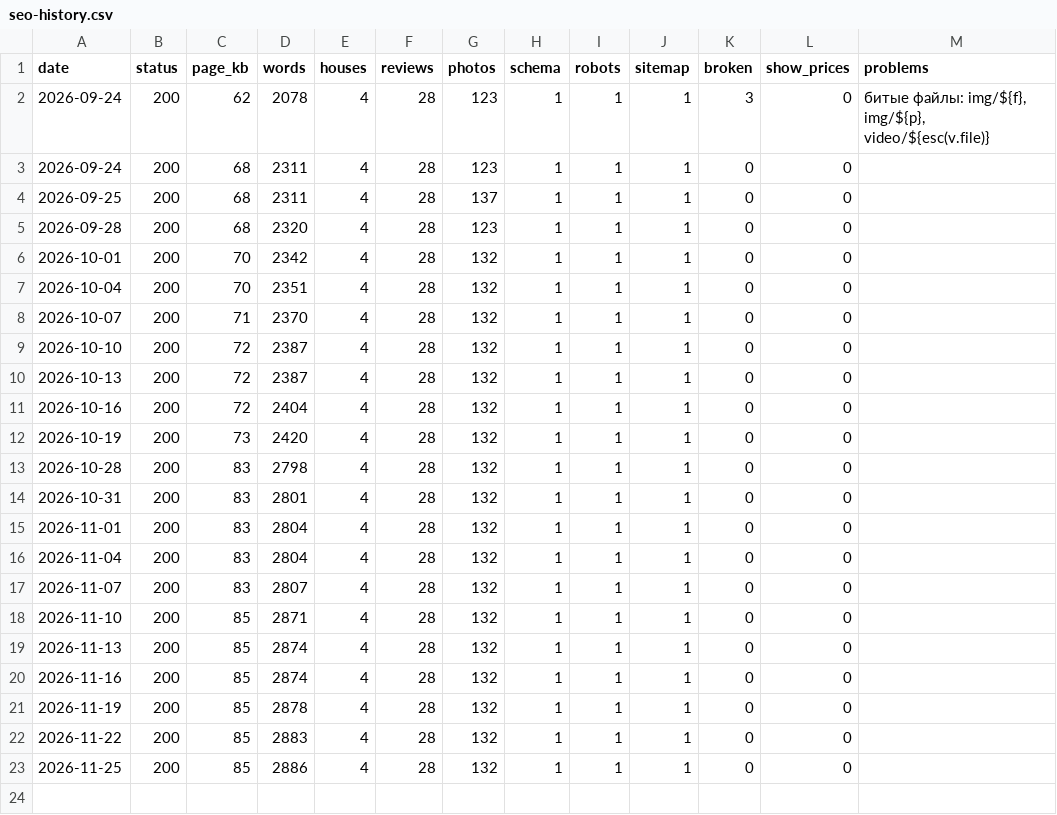
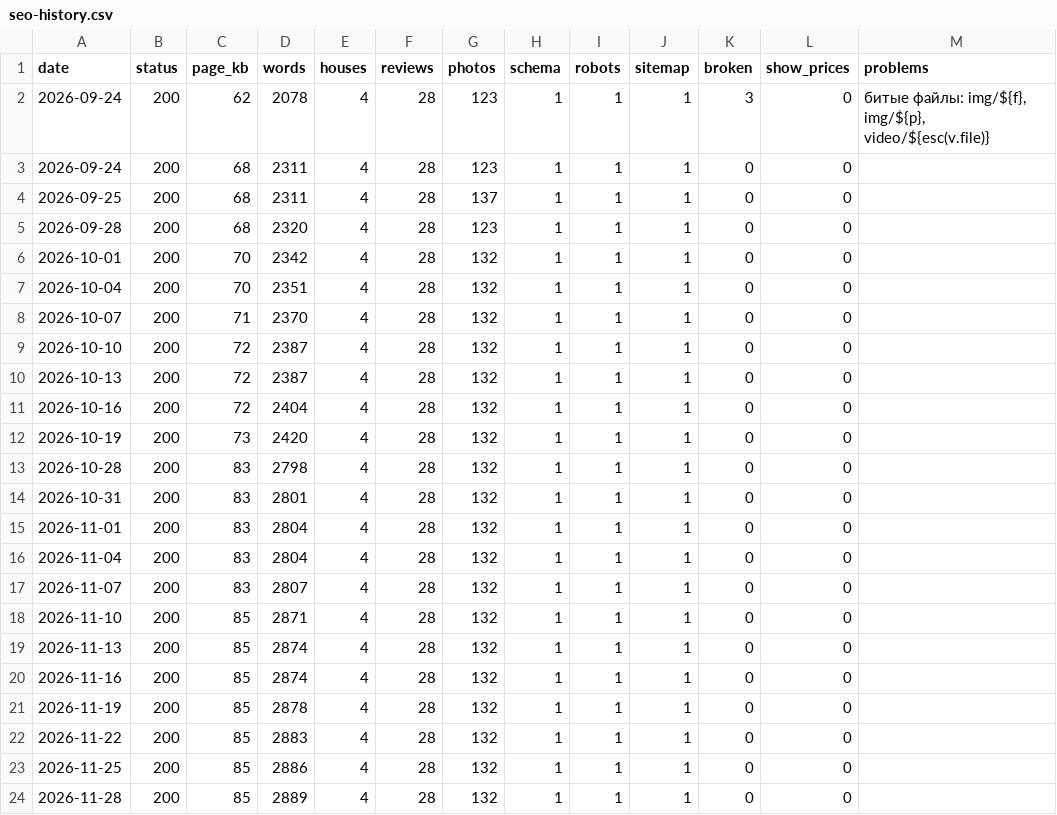
Before and after one commit to s11158/gelaland, a CSV file: docs/seo-history.csv, drawn as a sheet; the diff names each change by its address in the sheet, - before the commit and + after, or states it on an @@ line.

```diff
--- a/docs/seo-history.csv
+++ b/docs/seo-history.csv
+row 24: 2026-11-28 | 200 | 85 | 2889 | 4 | 28 | 132 | 1 | 1 | 1 | 0 | 0
```
Also changed, not shown: 4 other files.
